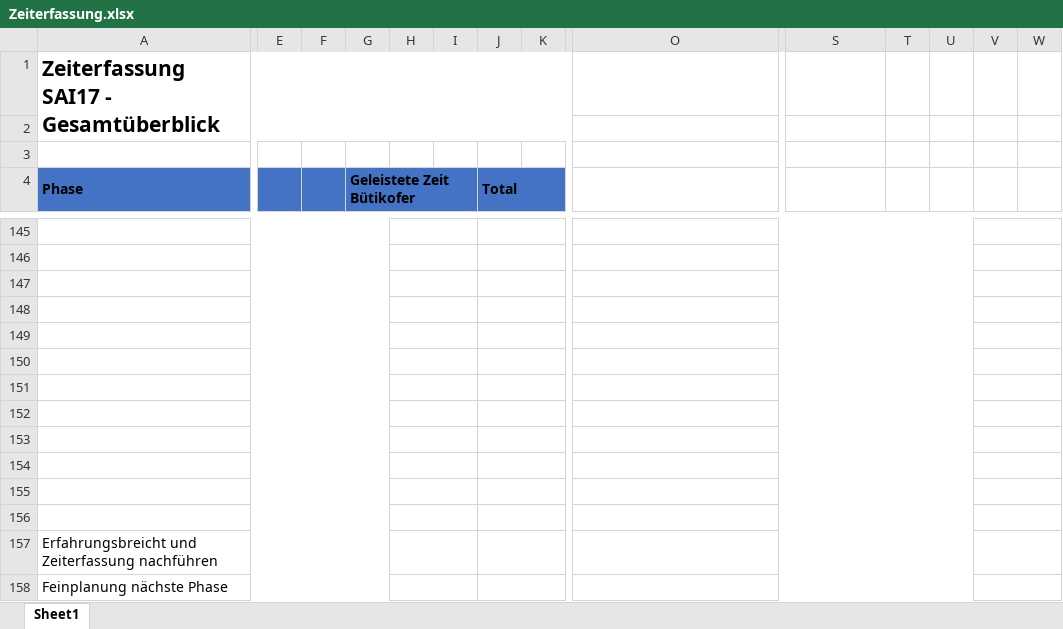
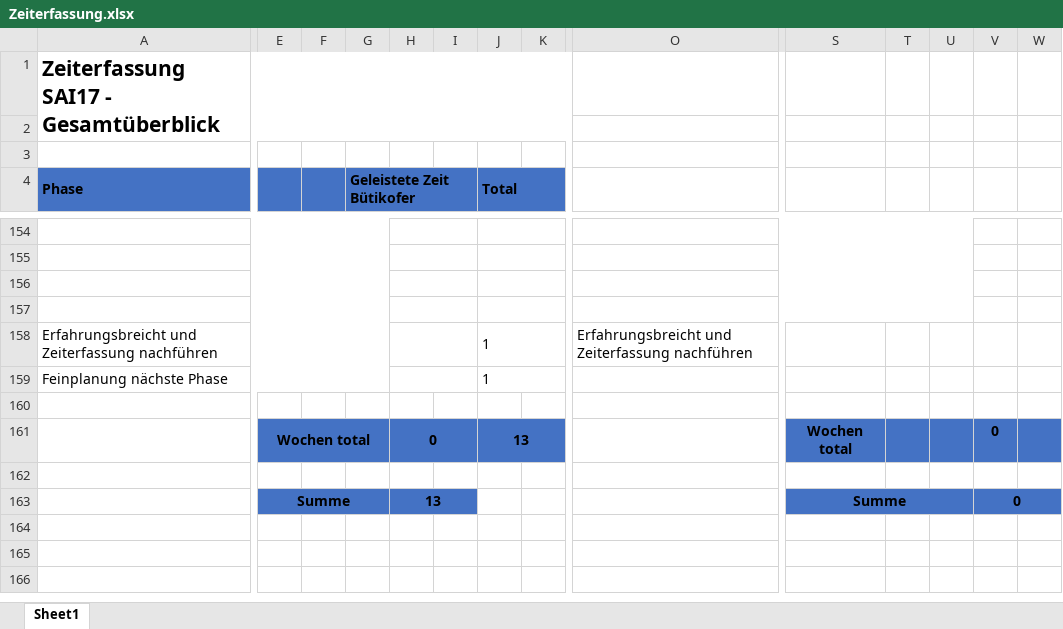
Before and after one commit to lulzzz/Semesterarbeit-HS-2017-2018, an Excel workbook: 01_Projektmanagement/Zeiterfassung.xlsx, sheet Sheet1, drawn as a sheet; only a part is shown, gaps mark what is left out; values as stored, in another font and other column widths than the file's, no borders; charts and pictures not drawn; removed rows and columns are numbered as before the commit, all else as after; rows hold the shown columns only; the diff covers the shown part only; the diff names each change by its address in the sheet, - before the commit and + after, or states it on an @@ line.

```diff
--- a/01_Projektmanagement/Zeiterfassung.xlsx (sheet Sheet1)
+++ b/01_Projektmanagement/Zeiterfassung.xlsx (sheet Sheet1)
-V145:W145 merged
-V146:W146 merged
-V147:W147 merged
-V148:W148 merged
+row 158: Erfahrungsbreicht und Zeiterfassung nachführen |  |  |  |  |  | 1 |  | Erfahrungsbreicht und Zeiterfassung nachführen
+row 159: Feinplanung nächste Phase |  |  |  |  |  | 1
-A149:G149 merged
-H149:I149 merged
-J149:K149 merged
-O149:U149 merged
-V149:W149 merged
+row 161:  | Wochen total |  |  | 0 |  | 13 |  |  | Wochen total |  |  | 0
-A150:G150 merged
-H150:I150 merged
-J150:K150 merged
-O150:U150 merged
-V150:W150 merged
-A151:G151 merged
-row 163: (empty)
+row 163:  | Summe |  |  | 13 |  |  |  |  | Summe |  |  | 0
-E163:I163 fill: none
+E163:I163 fill: #4472C4
+E163:G163 merged
-J151:K151 merged
-O151:U151 merged
-S163:W163 fill: none
+S163:W163 fill: #4472C4
+S163:U163 merged
-row 152: (empty)
-row 153: (empty)
-row 154: (empty)
-row 155: (empty)
-row 156: (empty)
-row 157: Erfahrungsbreicht und Zeiterfassung nachführen
-row 158: Feinplanung nächste Phase
```
Also changed, not shown: 21 added rows, 18 removed rows, 34 edited cells, cell formats and merged cells elsewhere in this sheet, formulas that keep their value, charts or pictures, 23 other files.
